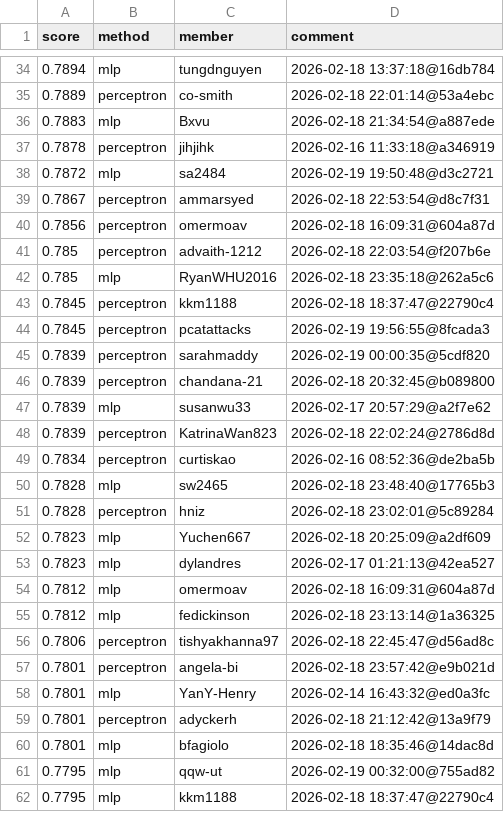
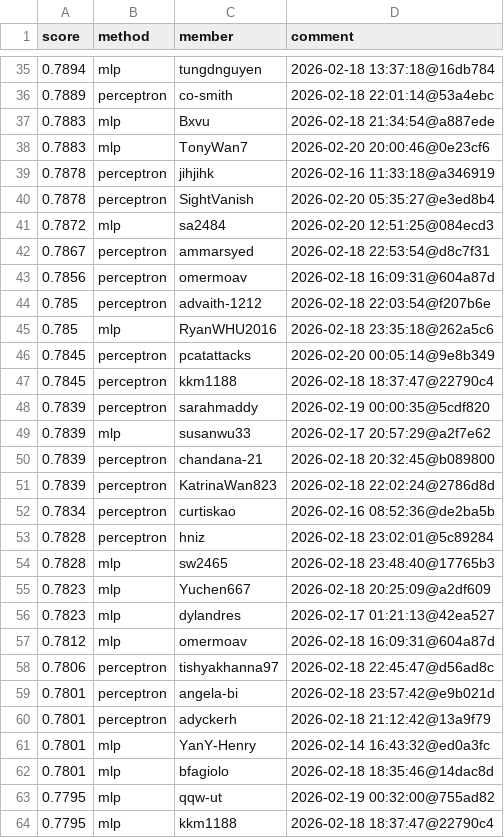
Before and after one commit to Cornell-Tech-CS5744-Spring-2026/leaderboards, a CSV file: a1/sst2.csv, drawn as a sheet; only a part is shown, gaps mark what is left out; the diff covers the shown part only.

Commit message:
Leaderboard Update

```diff
--- a/a1/sst2.csv
+++ b/a1/sst2.csv
@@ -36,4 +37,6 @@ score,method,member,comment
 0.7883,mlp,Bxvu,2026-02-18 21:34:54@a887ede
+0.7883,mlp,TonyWan7,2026-02-20 20:00:46@0e23cf6
 0.7878,perceptron,jihjihk,2026-02-16 11:33:18@a346919
-0.7872,mlp,sa2484,2026-02-19 19:50:48@d3c2721
+0.7878,perceptron,SightVanish,2026-02-20 05:35:27@e3ed8b4
+0.7872,mlp,sa2484,2026-02-20 12:51:25@084ecd3
 0.7867,perceptron,ammarsyed,2026-02-18 22:53:54@d8c7f31
@@ -42,11 +45,11 @@ score,method,member,comment
 0.785,mlp,RyanWHU2016,2026-02-18 23:35:18@262a5c6
+0.7845,perceptron,pcatattacks,2026-02-20 00:05:14@9e8b349
 0.7845,perceptron,kkm1188,2026-02-18 18:37:47@22790c4
-0.7845,perceptron,pcatattacks,2026-02-19 19:56:55@8fcada3
 0.7839,perceptron,sarahmaddy,2026-02-19 00:00:35@5cdf820
+0.7839,mlp,susanwu33,2026-02-17 20:57:29@a2f7e62
 0.7839,perceptron,chandana-21,2026-02-18 20:32:45@b089800
-0.7839,mlp,susanwu33,2026-02-17 20:57:29@a2f7e62
 0.7839,perceptron,KatrinaWan823,2026-02-18 22:02:24@2786d8d
 0.7834,perceptron,curtiskao,2026-02-16 08:52:36@de2ba5b
+0.7828,perceptron,hniz,2026-02-18 23:02:01@5c89284
 0.7828,mlp,sw2465,2026-02-18 23:48:40@17765b3
-0.7828,perceptron,hniz,2026-02-18 23:02:01@5c89284
 0.7823,mlp,Yuchen667,2026-02-18 20:25:09@a2df609
@@ -54,7 +57,6 @@ score,method,member,comment
 0.7812,mlp,omermoav,2026-02-18 16:09:31@604a87d
-0.7812,mlp,fedickinson,2026-02-18 23:13:14@1a36325
 0.7806,perceptron,tishyakhanna97,2026-02-18 22:45:47@d56ad8c
 0.7801,perceptron,angela-bi,2026-02-18 23:57:42@e9b021d
+0.7801,perceptron,adyckerh,2026-02-18 21:12:42@13a9f79
 0.7801,mlp,YanY-Henry,2026-02-14 16:43:32@ed0a3fc
-0.7801,perceptron,adyckerh,2026-02-18 21:12:42@13a9f79
 0.7801,mlp,bfagiolo,2026-02-18 18:35:46@14dac8d
```
Also changed, not shown: 6 added rows, 7 removed rows, 43 moved rows and 7 edited cells elsewhere in this file.
